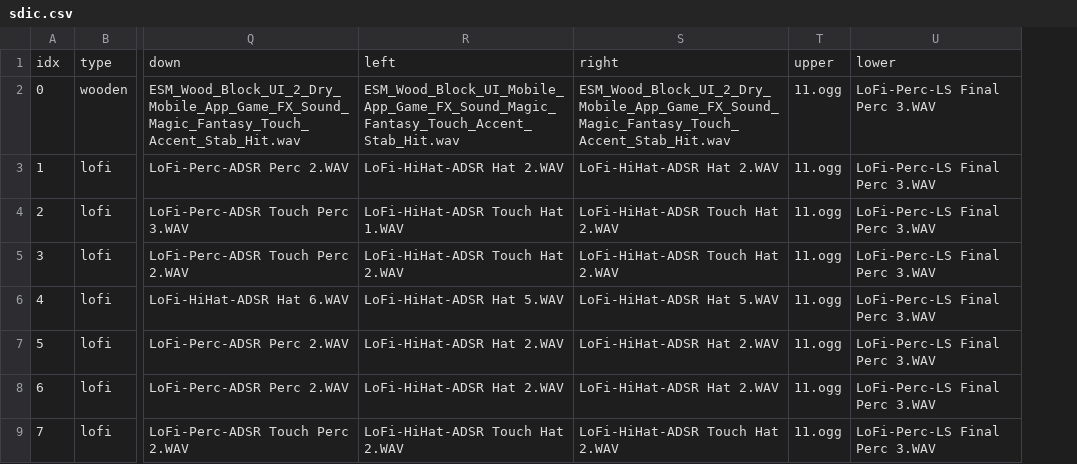
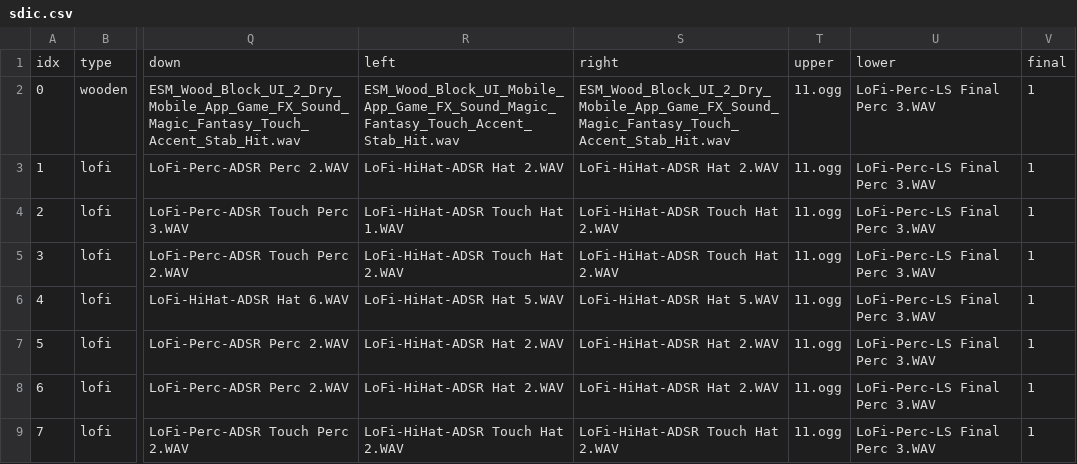
Before and after one commit to Radetzki87/web1, a CSV file: sdic.csv, drawn as a sheet; only a part is shown, gaps mark what is left out; the diff names each change by its address in the sheet, - before the commit and + after, or states it on an @@ line.

Commit message:
Add files via upload

```diff
--- a/sdic.csv
+++ b/sdic.csv
+column V, rows 1-9: final | 1 | 1 | 1 | 1 | 1 | 1 | 1 | 1
```
